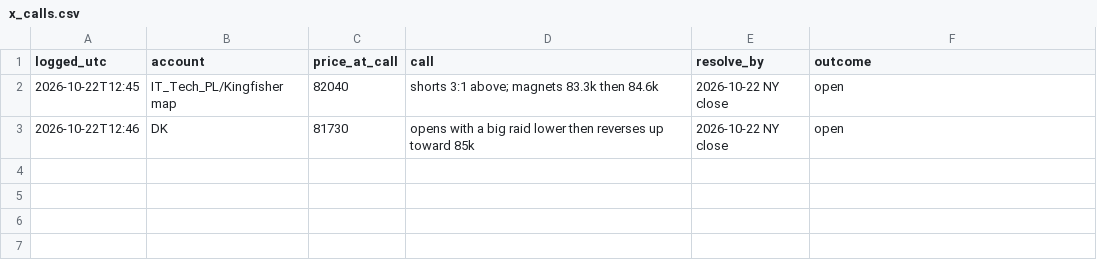
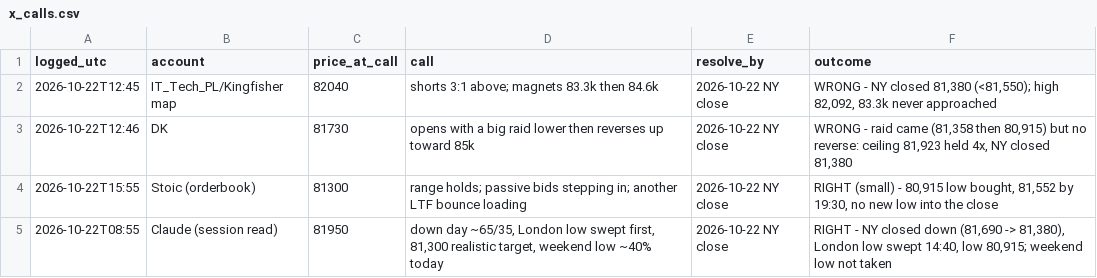
Before and after one commit to davekirk83-stack/qlab, a CSV file: runs/lines/x_calls.csv, drawn as a sheet.

```diff
--- a/runs/lines/x_calls.csv
+++ b/runs/lines/x_calls.csv
@@ -1,3 +1,5 @@
 logged_utc,account,price_at_call,call,resolve_by,outcome
-2026-10-22T12:45,IT_Tech_PL/Kingfisher map,82040,"shorts 3:1 above; magnets 83.3k then 84.6k",2026-10-22 NY close,open
-2026-10-22T12:46,DK,81730,"opens with a big raid lower then reverses up toward 85k",2026-10-22 NY close,open
+2026-10-22T12:45,IT_Tech_PL/Kingfisher map,82040,shorts 3:1 above; magnets 83.3k then 84.6k,2026-10-22 NY close,"WRONG - NY closed 81,380 (<81,550); high 82,092, 83.3k never approached"
+2026-10-22T12:46,DK,81730,opens with a big raid lower then reverses up toward 85k,2026-10-22 NY close,"WRONG - raid came (81,358 then 80,915) but no reverse: ceiling 81,923 held 4x, NY closed 81,380"
+2026-10-22T15:55,Stoic (orderbook),81300,range holds; passive bids stepping in; another LTF bounce loading,2026-10-22 NY close,"RIGHT (small) - 80,915 low bought, 81,552 by 19:30, no new low into the close"
+2026-10-22T08:55,Claude (session read),81950,"down day ~65/35, London low swept first, 81,300 realistic target, weekend low ~40% today",2026-10-22 NY close,"RIGHT - NY closed down (81,690 -> 81,380), London low swept 14:40, low 80,915; weekend low not taken"
```
